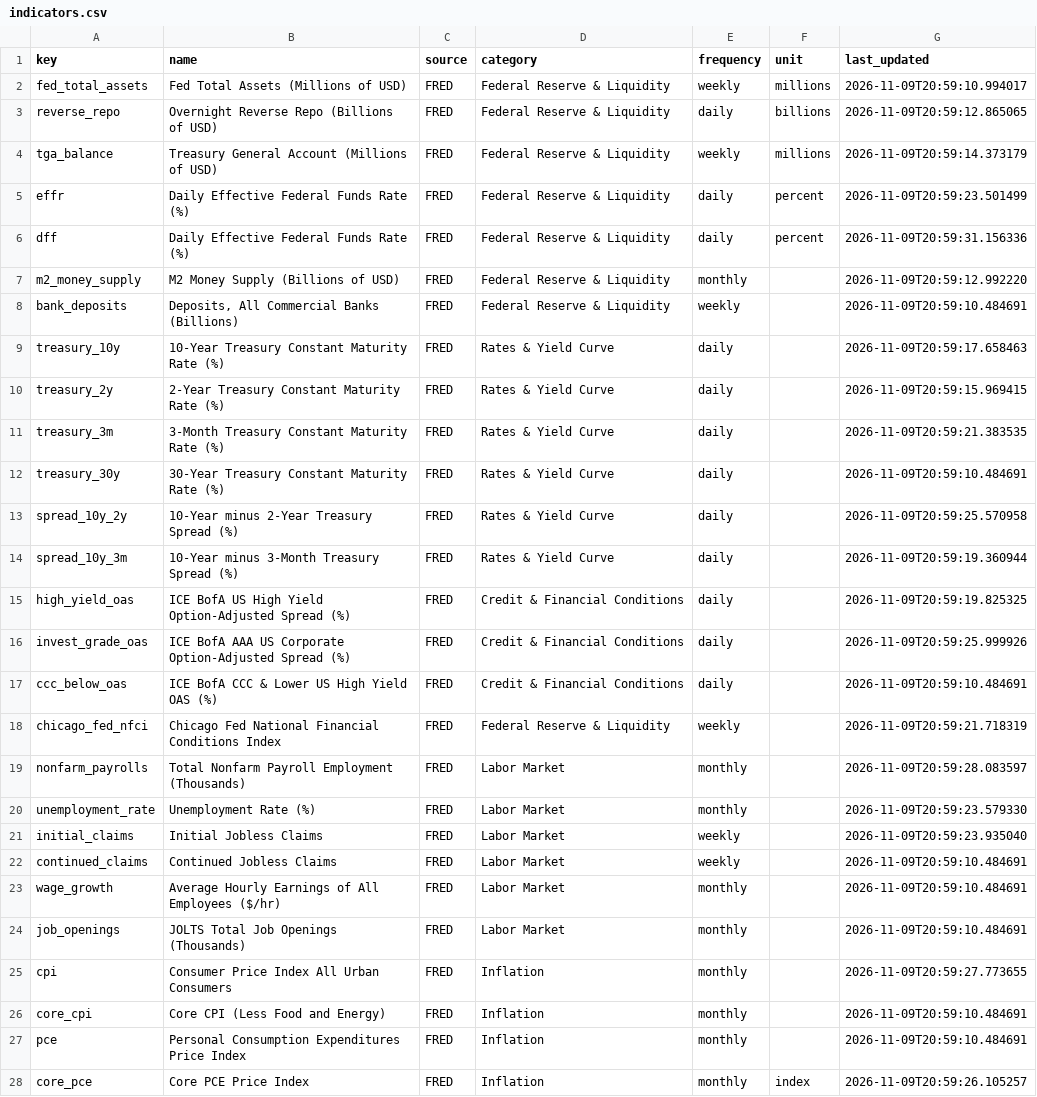
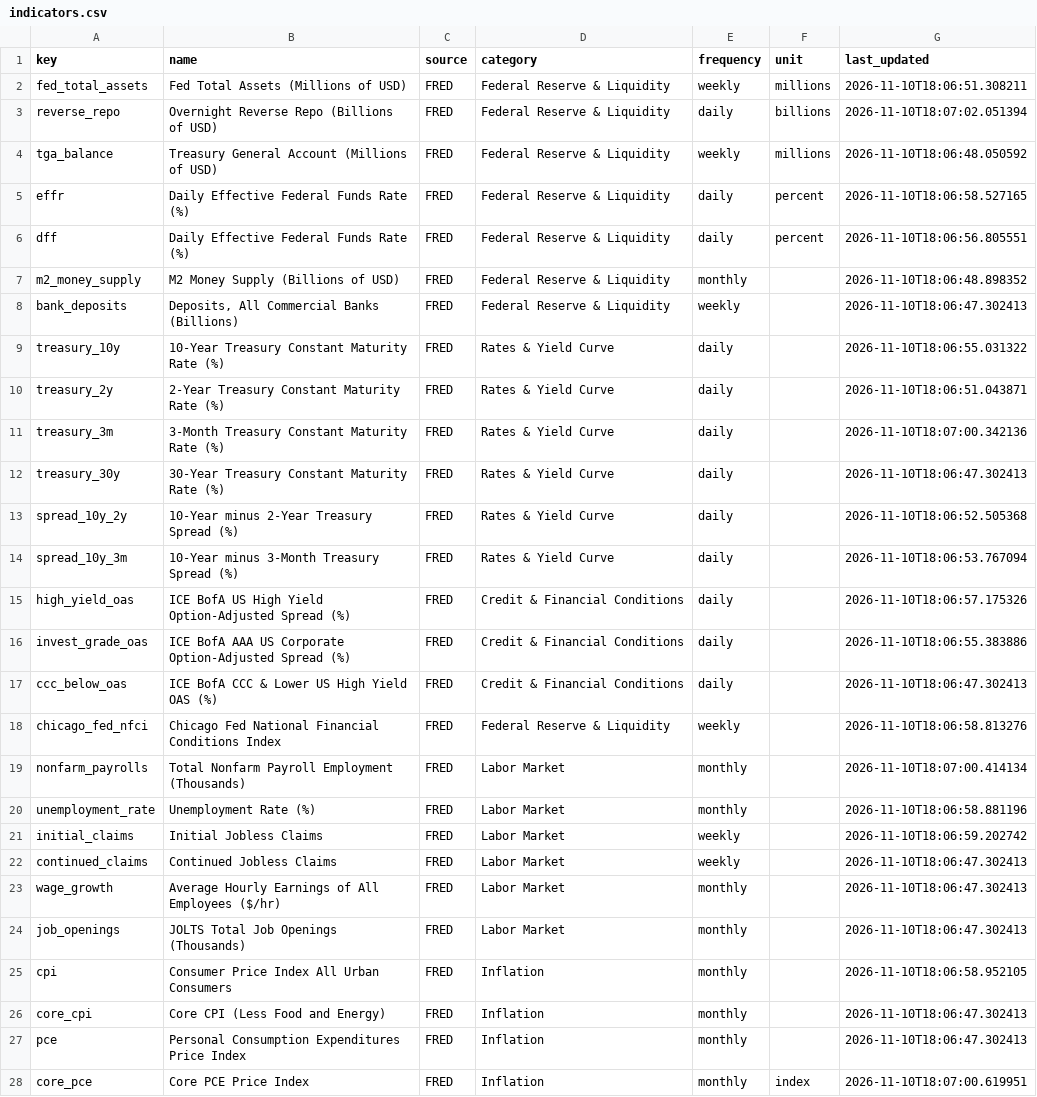
Before and after one commit to bronson113/macro_analysis, a CSV file: data/indicators.csv, drawn as a sheet; only a part is shown; the diff covers the shown part only; the diff names each change by its address in the sheet, - before the commit and + after, or states it on an @@ line.

```diff
--- a/data/indicators.csv
+++ b/data/indicators.csv
-G2 (last_updated): 2026-11-09T20:59:10.994017
+G2 (last_updated): 2026-11-10T18:06:51.308211
-G3 (last_updated): 2026-11-09T20:59:12.865065
+G3 (last_updated): 2026-11-10T18:07:02.051394
-G4 (last_updated): 2026-11-09T20:59:14.373179
+G4 (last_updated): 2026-11-10T18:06:48.050592
-G5 (last_updated): 2026-11-09T20:59:23.501499
+G5 (last_updated): 2026-11-10T18:06:58.527165
-G6 (last_updated): 2026-11-09T20:59:31.156336
+G6 (last_updated): 2026-11-10T18:06:56.805551
-G7 (last_updated): 2026-11-09T20:59:12.992220
+G7 (last_updated): 2026-11-10T18:06:48.898352
-G8 (last_updated): 2026-11-09T20:59:10.484691
+G8 (last_updated): 2026-11-10T18:06:47.302413
-G9 (last_updated): 2026-11-09T20:59:17.658463
+G9 (last_updated): 2026-11-10T18:06:55.031322
-G10 (last_updated): 2026-11-09T20:59:15.969415
+G10 (last_updated): 2026-11-10T18:06:51.043871
-G11 (last_updated): 2026-11-09T20:59:21.383535
+G11 (last_updated): 2026-11-10T18:07:00.342136
-G12 (last_updated): 2026-11-09T20:59:10.484691
+G12 (last_updated): 2026-11-10T18:06:47.302413
-G13 (last_updated): 2026-11-09T20:59:25.570958
+G13 (last_updated): 2026-11-10T18:06:52.505368
-G14 (last_updated): 2026-11-09T20:59:19.360944
+G14 (last_updated): 2026-11-10T18:06:53.767094
-G15 (last_updated): 2026-11-09T20:59:19.825325
+G15 (last_updated): 2026-11-10T18:06:57.175326
-G16 (last_updated): 2026-11-09T20:59:25.999926
+G16 (last_updated): 2026-11-10T18:06:55.383886
-G17 (last_updated): 2026-11-09T20:59:10.484691
+G17 (last_updated): 2026-11-10T18:06:47.302413
-G18 (last_updated): 2026-11-09T20:59:21.718319
+G18 (last_updated): 2026-11-10T18:06:58.813276
-G19 (last_updated): 2026-11-09T20:59:28.083597
+G19 (last_updated): 2026-11-10T18:07:00.414134
-G20 (last_updated): 2026-11-09T20:59:23.579330
+G20 (last_updated): 2026-11-10T18:06:58.881196
-G21 (last_updated): 2026-11-09T20:59:23.935040
+G21 (last_updated): 2026-11-10T18:06:59.202742
-G22:G24 (last_updated): 2026-11-09T20:59:10.484691
+G22:G24 (last_updated): 2026-11-10T18:06:47.302413
-G25 (last_updated): 2026-11-09T20:59:27.773655
+G25 (last_updated): 2026-11-10T18:06:58.952105
-G26:G27 (last_updated): 2026-11-09T20:59:10.484691
+G26:G27 (last_updated): 2026-11-10T18:06:47.302413
-G28 (last_updated): 2026-11-09T20:59:26.105257
+G28 (last_updated): 2026-11-10T18:07:00.619951
```
Also changed, not shown: 22 edited cells elsewhere in this file, data/consensus.csv, data/source_health.csv, 23 other files.
